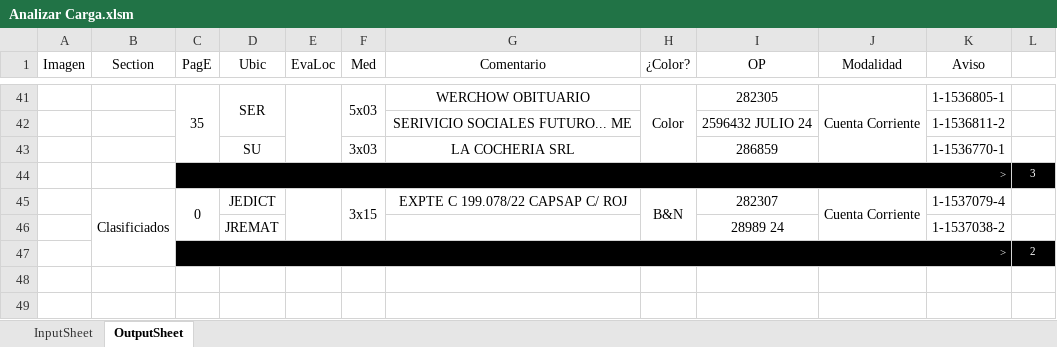
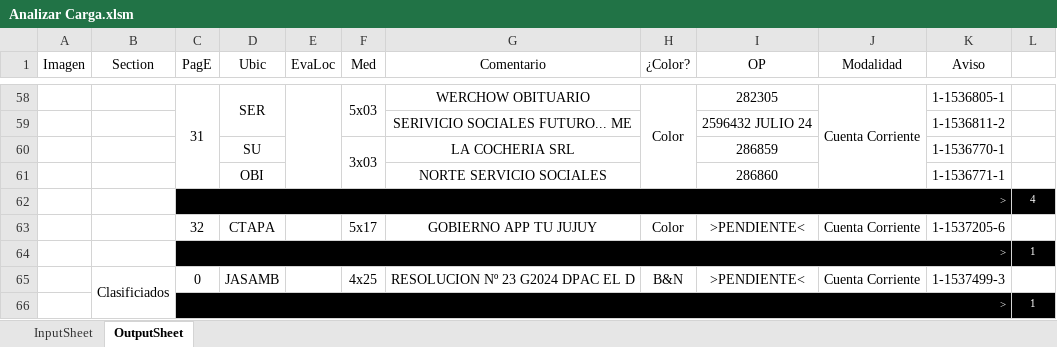
Before and after one commit to zherar7ordoya/XLS, an Excel workbook: Analizar Carga.xlsm, sheet OutputSheet, drawn as a sheet; only a part is shown, gaps mark what is left out; values as stored, in another font and other column widths than the file's, no borders; conditional formats not drawn; removed rows and columns are numbered as before the commit, all else as after; the diff covers the shown part only; the diff names each change by its address in the sheet, - before the commit and + after, or states it on an @@ line.

```diff
--- a/Analizar Carga.xlsm (sheet OutputSheet)
+++ b/Analizar Carga.xlsm (sheet OutputSheet)
-C58 (PagE): 35
+C58 (PagE): 31
+F60:F61 merged
-row 44:  |  | > |  |  |  |  |  |  |  |  | 3
+row 61:  |  |  | OBI |  |  | NORTE SERVICIO SOCIALES |  | 286860 |  | 1-1536771-1 | 1
+row 62:  |  | > |  |  |  |  |  |  |  |  | 4
+row 63:  |  | 32 | CTAPA |  | 5x17 | GOBIERNO APP TU JUJUY | Color | >PENDIENTE< | Cuenta Corriente | 1-1537205-6 | 1
+row 64:  |  | > |  |  |  |  |  |  |  |  | 1
-C45:C46 merged
-D65 (Ubic): JEDICT
+D65 (Ubic): JASAMB
-E45:E46 merged
-F65 (Med): 3x15
+F65 (Med): 4x25
-F45:F46 merged
-G65 (Comentario): EXPTE C 199.078/22 CAPSAP C/ ROJ
+G65 (Comentario): RESOLUCION Nº 23 G2024 DPAC EL D
-H45:H46 merged
-I65 (OP): 282307
+I65 (OP): >PENDIENTE<
-J45:J46 merged
-K65 (Aviso): 1-1537079-4
+K65 (Aviso): 1-1537499-3
-row 46:  |  |  | JREMAT |  |  |  |  | 28989 24 |  | 1-1537038-2 | 1
@@ row 47 moved to row 32: > @@
+row 66:  |  | > |  |  |  |  |  |  |  |  | 1
```
Also changed, not shown: 29 added rows, 13 removed rows, 2 moved rows, 18 edited cells and merged cells elsewhere in this sheet, hidden cells.
